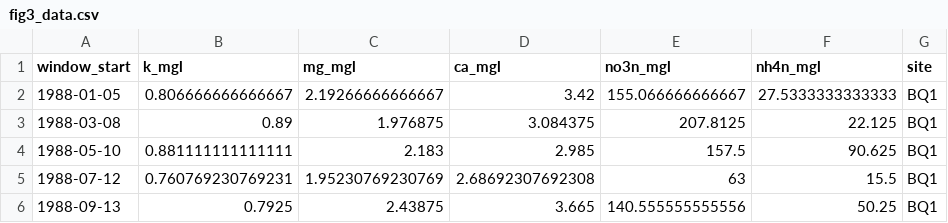
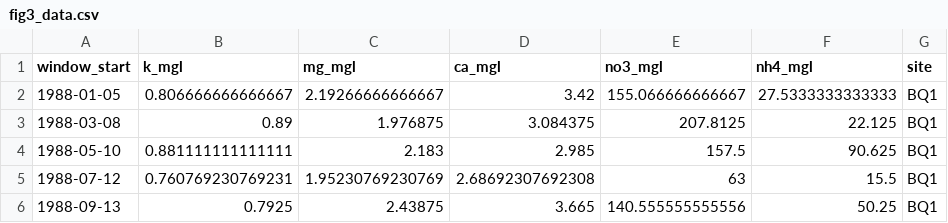
Before and after one commit to FlukeAndFeather/kef214final, a CSV file: outputs/fig3_data.csv, drawn as a sheet; only a part is shown.

Commit message:
fixes to csv

```diff
--- a/outputs/fig3_data.csv
+++ b/outputs/fig3_data.csv
@@ -1,2 +1,2 @@
-"window_start","k_mgl","mg_mgl","ca_mgl","no3n_mgl","nh4n_mgl","site"
+"window_start","k_mgl","mg_mgl","ca_mgl","no3_mgl","nh4_mgl","site"
 1988-01-05,0.806666666666667,2.19266666666667,3.42,155.066666666667,27.5333333333333,"BQ1"
```
